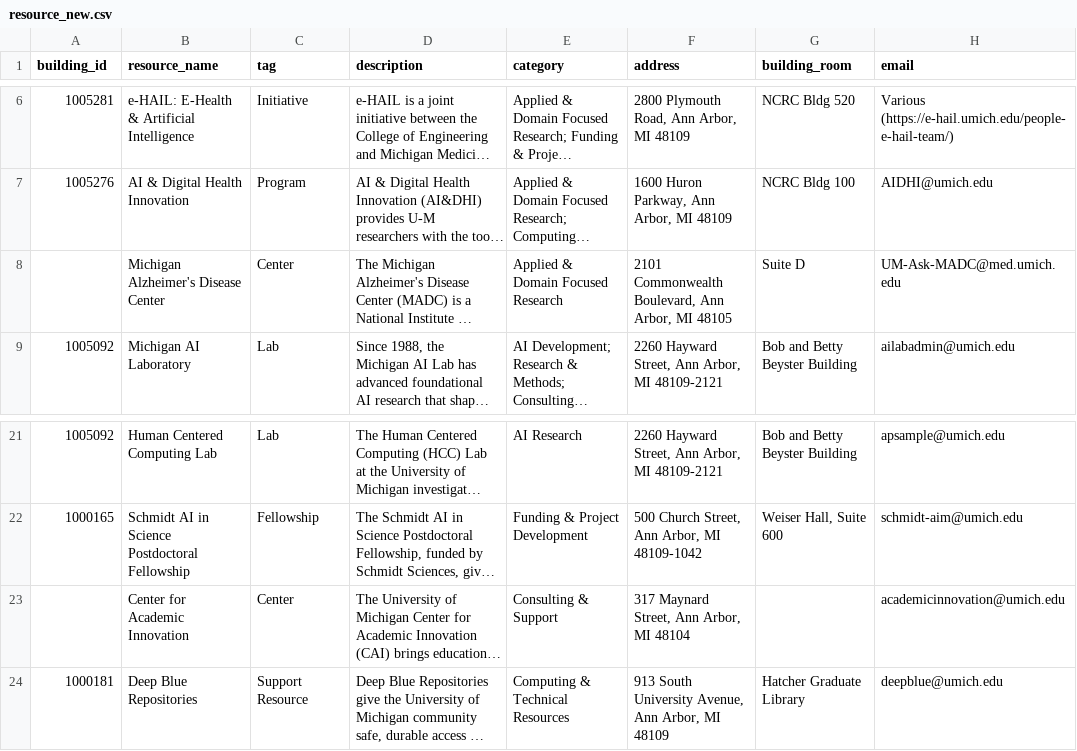
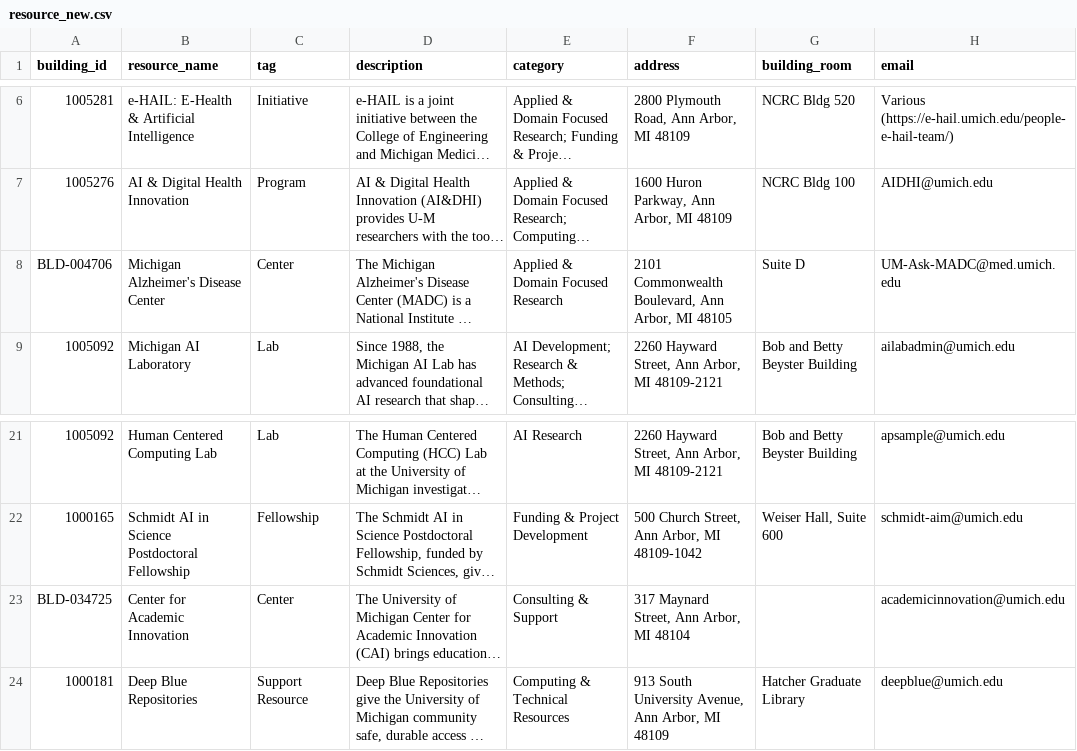
Before and after one commit to UM-MIDAS/AI-resource-map, a CSV file: map-data/resource_new.csv, drawn as a sheet; only a part is shown, gaps mark what is left out; long unchanged cells end in …; the diff names each change by its address in the sheet, - before the commit and + after, or states it on an @@ line.

```diff
--- a/map-data/resource_new.csv
+++ b/map-data/resource_new.csv
-A8 (building_id): (empty)
+A8 (building_id): BLD-004706
-A23 (building_id): (empty)
+A23 (building_id): BLD-034725
```
Also changed, not shown: 6 other files.
